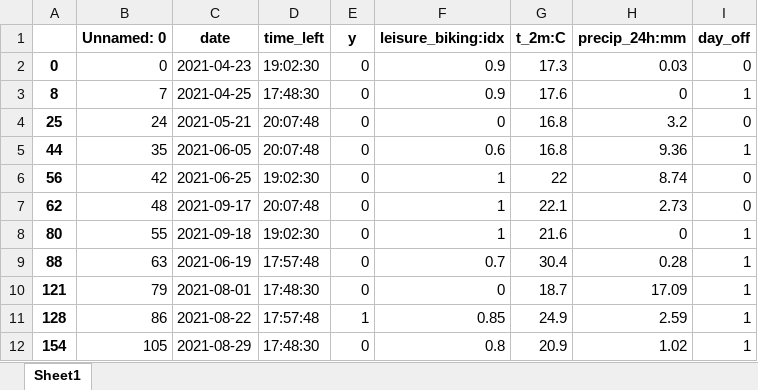
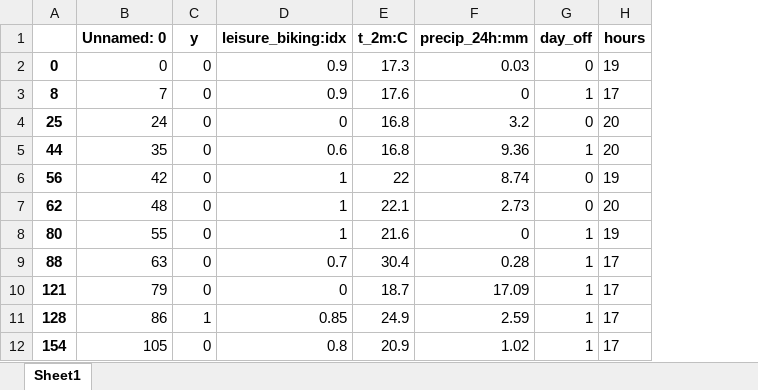
Before and after one commit to Anapher/start-hack, an Excel workbook: Krishna's part/finalmatrix.xlsx, sheet Sheet1, drawn as a sheet; only a part is shown; values as stored, in another font and other column widths than the file's, no borders; removed rows and columns are numbered as before the commit, all else as after; the diff names each change by its address in the sheet, - before the commit and + after, or states it on an @@ line.

```diff
--- a/Krishna's part/finalmatrix.xlsx (sheet Sheet1)
+++ b/Krishna's part/finalmatrix.xlsx (sheet Sheet1)
-column C (date), rows 2-12: 2021-04-23 | 2021-04-25 | 2021-05-21 | 2021-06-05 | 2021-06-25 | 2021-09-17 | 2021-09-18 | 2021-06-19 | 2021-08-01 | 2021-08-22 | 2021-08-29
-column D (time_left), rows 2-12: 19:02:30 | 17:48:30 | 20:07:48 | 20:07:48 | 19:02:30 | 20:07:48 | 19:02:30 | 17:57:48 | 17:48:30 | 17:57:48 | 17:48:30
+column H (hours), rows 2-12: 19 | 17 | 20 | 20 | 19 | 20 | 19 | 17 | 17 | 17 | 17
```
Also changed, not shown: 4 other files.
